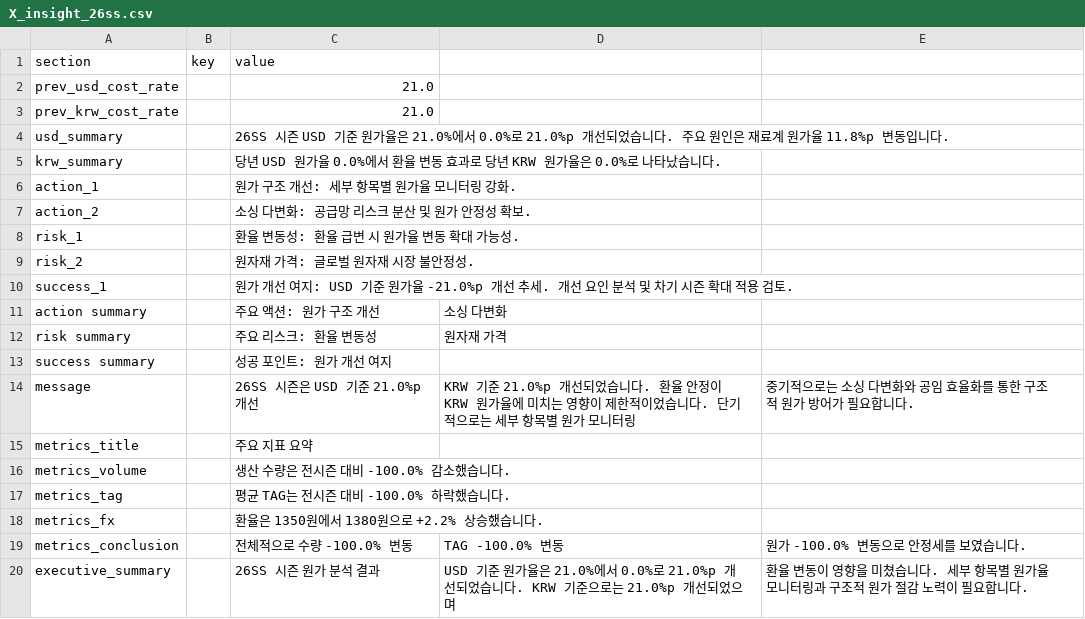
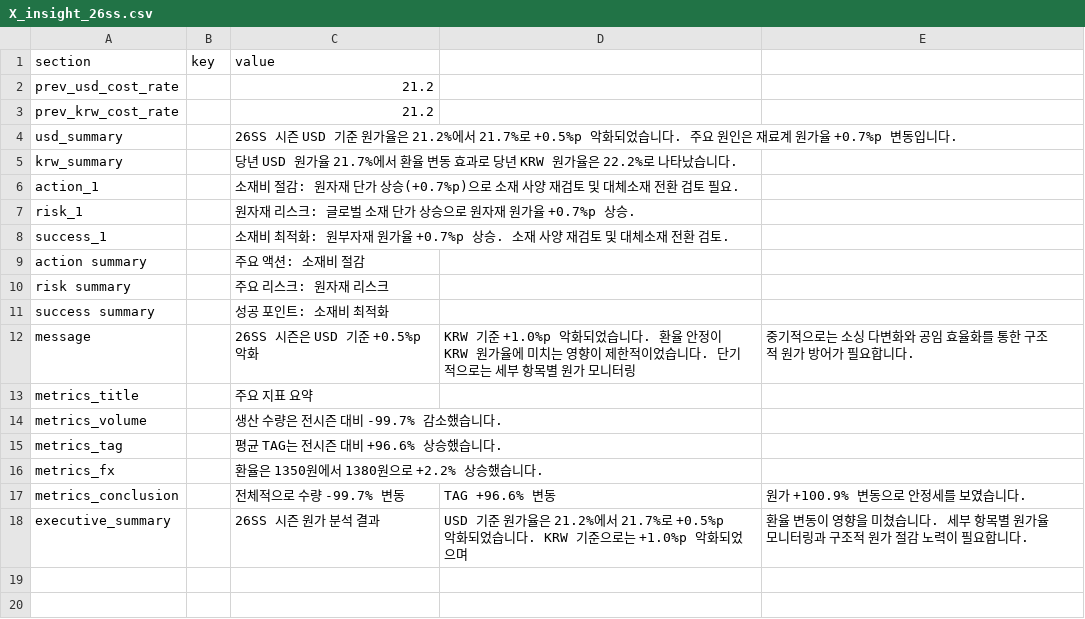
Before and after one commit to jeehye1220/cost-dashboard, a CSV file: public/COST RAW/26SS/X_insight_26ss.csv, drawn as a sheet.

```diff
--- a/public/COST RAW/26SS/X_insight_26ss.csv
+++ b/public/COST RAW/26SS/X_insight_26ss.csv
@@ -1,20 +1,18 @@
 section,key,value
-prev_usd_cost_rate,,21.0
-prev_krw_cost_rate,,21.0
-usd_summary,,26SS 시즌 USD 기준 원가율은 21.0%에서 0.0%로 21.0%p 개선되었습니다. 주요 원인은 재료계 원가율 11.8%p 변동입니다.
-krw_summary,,당년 USD 원가율 0.0%에서 환율 변동 효과로 당년 KRW 원가율은 0.0%로 나타났습니다.
-action_1,,원가 구조 개선: 세부 항목별 원가율 모니터링 강화.
-action_2,,소싱 다변화: 공급망 리스크 분산 및 원가 안정성 확보.
-risk_1,,환율 변동성: 환율 급변 시 원가율 변동 확대 가능성.
-risk_2,,원자재 가격: 글로벌 원자재 시장 불안정성.
-success_1,,원가 개선 여지: USD 기준 원가율 -21.0%p 개선 추세. 개선 요인 분석 및 차기 시즌 확대 적용 검토.
-action summary,,주요 액션: 원가 구조 개선, 소싱 다변화
-risk summary,,주요 리스크: 환율 변동성, 원자재 가격
-success summary,,성공 포인트: 원가 개선 여지
-message,,26SS 시즌은 USD 기준 21.0%p 개선, KRW 기준 21.0%p 개선되었습니다. 환율 안정이 KRW 원가율에 미치는 영향이 제한적이었습니다. 단기적으로는 세부 항목별 원가 모니터링, 중기적으로는 소싱 다변화와 공임 효율화를 통한 구조적 원가 방어가 필요합니다.
+prev_usd_cost_rate,,21.2
+prev_krw_cost_rate,,21.2
+usd_summary,,26SS 시즌 USD 기준 원가율은 21.2%에서 21.7%로 +0.5%p 악화되었습니다. 주요 원인은 재료계 원가율 +0.7%p 변동입니다.
+krw_summary,,당년 USD 원가율 21.7%에서 환율 변동 효과로 당년 KRW 원가율은 22.2%로 나타났습니다.
+action_1,,소재비 절감: 원자재 단가 상승(+0.7%p)으로 소재 사양 재검토 및 대체소재 전환 검토 필요.
+risk_1,,원자재 리스크: 글로벌 소재 단가 상승으로 원자재 원가율 +0.7%p 상승.
+success_1,,소재비 최적화: 원부자재 원가율 +0.7%p 상승. 소재 사양 재검토 및 대체소재 전환 검토.
+action summary,,주요 액션: 소재비 절감
+risk summary,,주요 리스크: 원자재 리스크
+success summary,,성공 포인트: 소재비 최적화
+message,,26SS 시즌은 USD 기준 +0.5%p 악화, KRW 기준 +1.0%p 악화되었습니다. 환율 안정이 KRW 원가율에 미치는 영향이 제한적이었습니다. 단기적으로는 세부 항목별 원가 모니터링, 중기적으로는 소싱 다변화와 공임 효율화를 통한 구조적 원가 방어가 필요합니다.
 metrics_title,,주요 지표 요약
-metrics_volume,,생산 수량은 전시즌 대비 -100.0% 감소했습니다.
-metrics_tag,,평균 TAG는 전시즌 대비 -100.0% 하락했습니다.
+metrics_volume,,생산 수량은 전시즌 대비 -99.7% 감소했습니다.
+metrics_tag,,평균 TAG는 전시즌 대비 +96.6% 상승했습니다.
 metrics_fx,,환율은 1350원에서 1380원으로 +2.2% 상승했습니다.
-metrics_conclusion,,전체적으로 수량 -100.0% 변동, TAG -100.0% 변동, 원가 -100.0% 변동으로 안정세를 보였습니다.
-executive_summary,,26SS 시즌 원가 분석 결과, USD 기준 원가율은 21.0%에서 0.0%로 21.0%p 개선되었습니다. KRW 기준으로는 21.0%p 개선되었으며, 환율 변동이 영향을 미쳤습니다. 세부 항목별 원가율 모니터링과 구조적 원가 절감 노력이 필요합니다.
+metrics_conclusion,,전체적으로 수량 -99.7% 변동, TAG +96.6% 변동, 원가 +100.9% 변동으로 안정세를 보였습니다.
+executive_summary,,26SS 시즌 원가 분석 결과, USD 기준 원가율은 21.2%에서 21.7%로 +0.5%p 악화되었습니다. KRW 기준으로는 +1.0%p 악화되었으며, 환율 변동이 영향을 미쳤습니다. 세부 항목별 원가율 모니터링과 구조적 원가 절감 노력이 필요합니다.
```
Also changed, not shown: public/COST RAW/25S/X_insight_25ss.csv, 7 other files.
